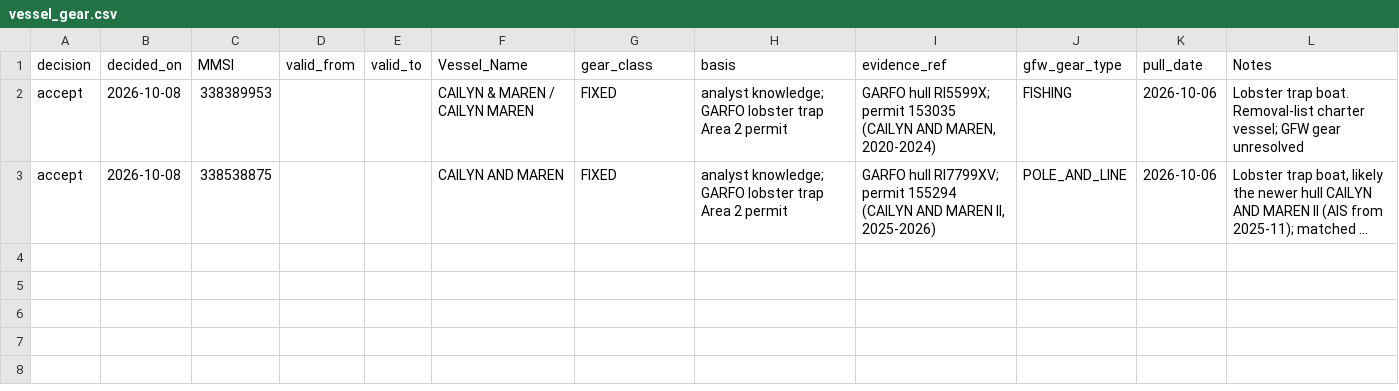
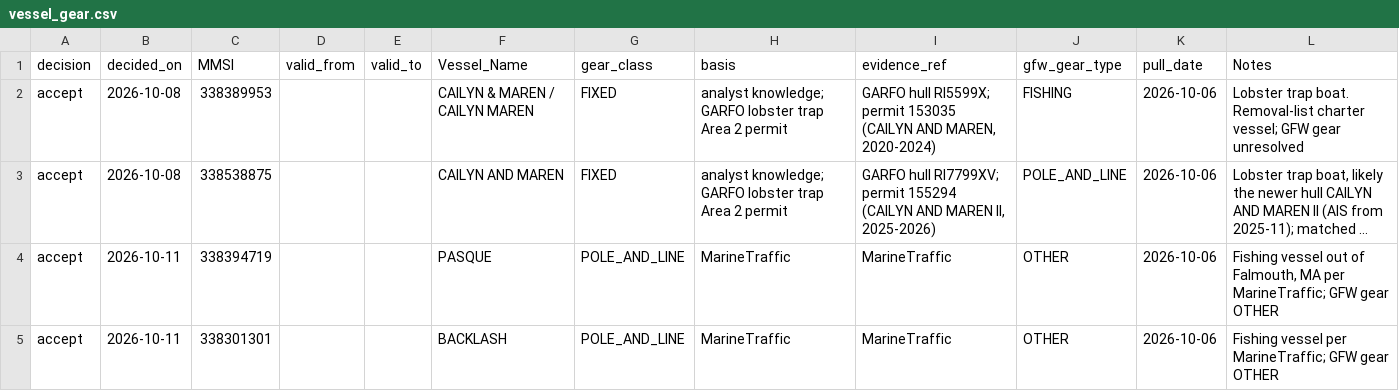
Before and after one commit to Malachy-McCaffrey/gfw_fishing_osw_ais, a CSV file: references/vessel_gear.csv, drawn as a sheet; long unchanged cells end in …; the diff names each change by its address in the sheet, - before the commit and + after, or states it on an @@ line.

Commit message:
updated references and workflow for vessel filtering

```diff
--- a/references/vessel_gear.csv
+++ b/references/vessel_gear.csv
+row 4: accept | 2026-10-11 | 338394719 |  |  | PASQUE | POLE_AND_LINE | MarineTraffic | MarineTraffic | OTHER | 2026-10-06 | Fishing vessel out of Falmouth, MA per MarineTraffic; GFW gear OTHER
+row 5: accept | 2026-10-11 | 338301301 |  |  | BACKLASH | POLE_AND_LINE | MarineTraffic | MarineTraffic | OTHER | 2026-10-06 | Fishing vessel per MarineTraffic; GFW gear OTHER
```
Also changed, not shown: references/vessel_removals.csv, 11 other files.
